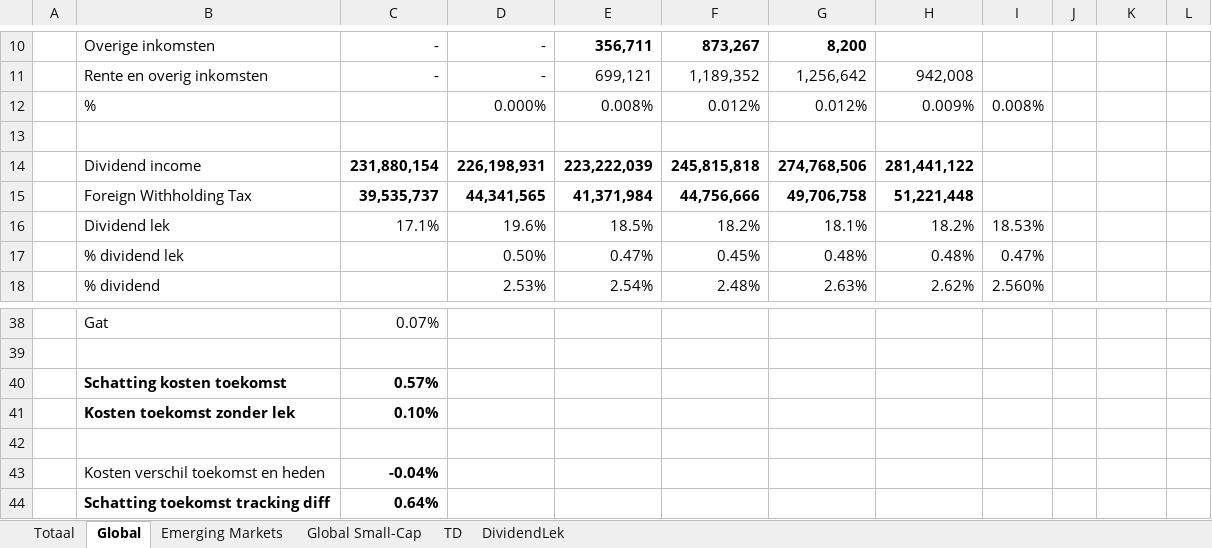
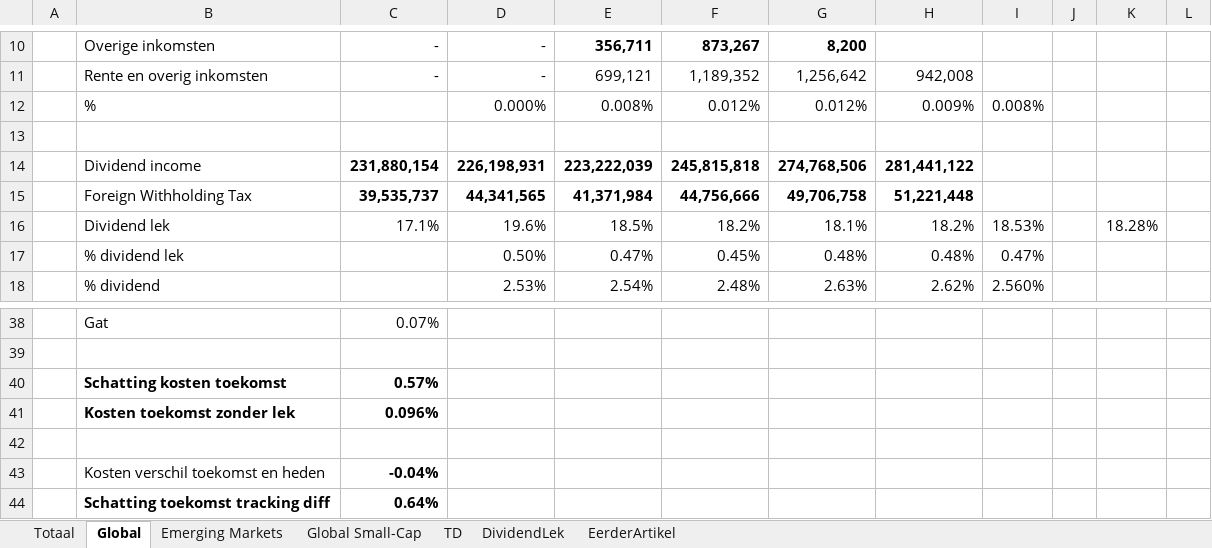
Before and after one commit to gerbenvl/indexfondsen, an Excel workbook: Vanguard EU/Vanguard-Fondsen-KostenBepaling2020.xlsx, sheet Global, drawn as a sheet; only a part is shown, gaps mark what is left out; values as stored, in another font and other column widths than the file's, no borders; the diff names each change by its address in the sheet, - before the commit and + after, or states it on an @@ line.

```diff
--- a/Vanguard EU/Vanguard-Fondsen-KostenBepaling2020.xlsx (sheet Global)
+++ b/Vanguard EU/Vanguard-Fondsen-KostenBepaling2020.xlsx (sheet Global)
+sheet tab: EerderArtikel
-K16: (empty)
+K16: 18.28%
-C41: 0.10%
+C41: 0.096%
```
Also changed, not shown: sheet Global Small-Cap, sheet Emerging Markets, 4 other files.
